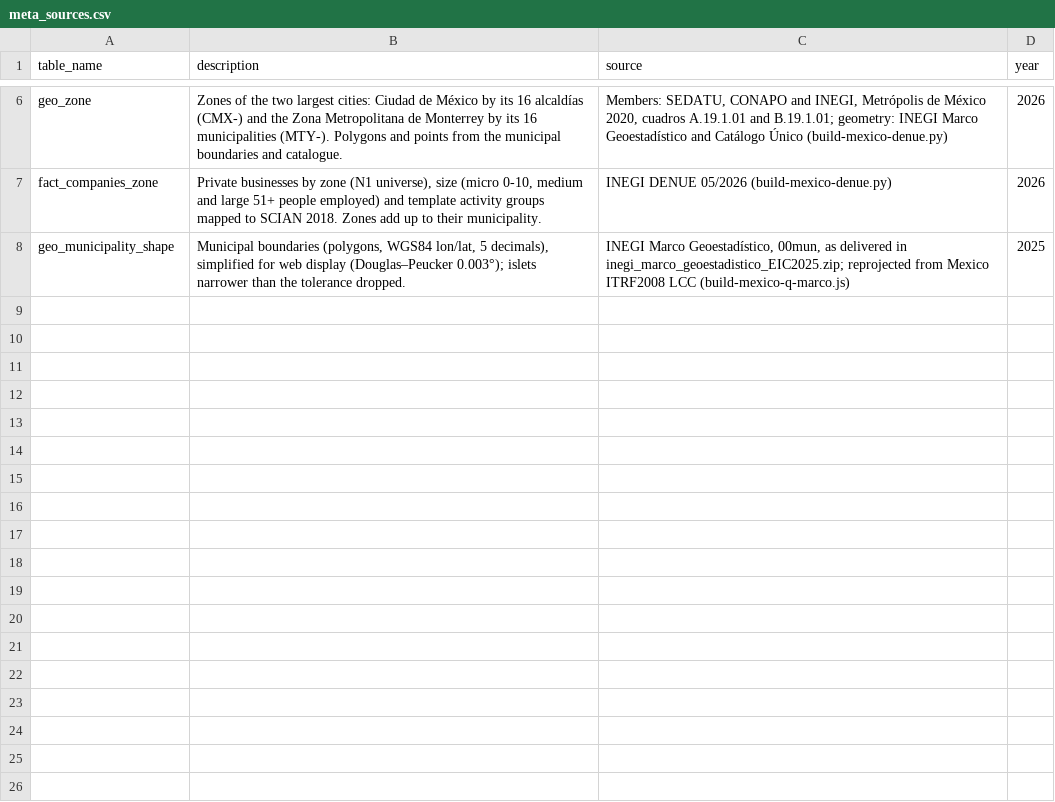
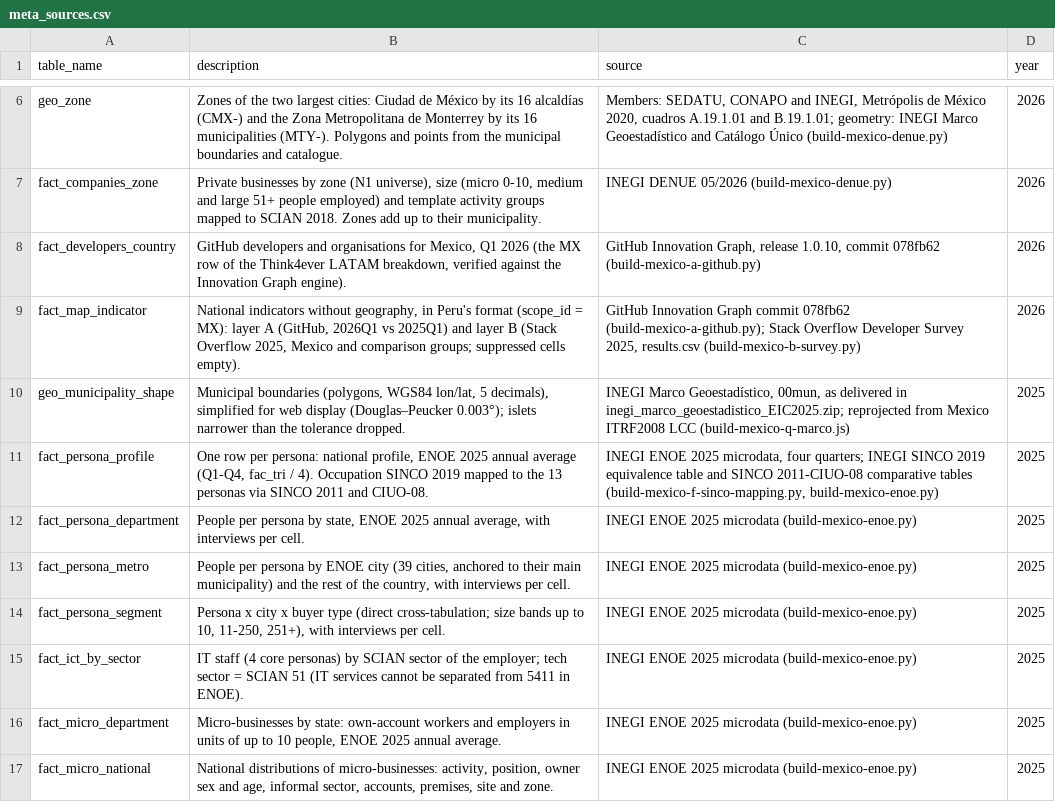
Before and after one commit to tomasgallont4e/latam_market_intelligence_geo_db, a CSV file: data/mexico/geodb/csv/meta_sources.csv, drawn as a sheet; only a part is shown, gaps mark what is left out; the diff names each change by its address in the sheet, - before the commit and + after, or states it on an @@ line.

```diff
--- a/data/mexico/geodb/csv/meta_sources.csv
+++ b/data/mexico/geodb/csv/meta_sources.csv
+row 8: fact_developers_country | GitHub developers and organisations for Mexico, Q1 2026 (the MX row of the Think4ever LATAM breakdown, verified against the Innovation Graph engine). | GitHub Innovation Graph, release 1.0.10, commit 078fb62 (build-mexico-a-github.py) | 2026
+row 9: fact_map_indicator | National indicators without geography, in Peru's format (scope_id = MX): layer A (GitHub, 2026Q1 vs 2025Q1) and layer B (Stack Overflow 2025, Mexico and comparison groups; suppressed cells empty). | GitHub Innovation Graph commit 078fb62 (build-mexico-a-github.py); Stack Overflow Developer Survey 2025, results.csv (build-mexico-b-survey.py) | 2026
+row 11: fact_persona_profile | One row per persona: national profile, ENOE 2025 annual average (Q1-Q4, fac_tri / 4). Occupation SINCO 2019 mapped to the 13 personas via SINCO 2011 and CIUO-08. | INEGI ENOE 2025 microdata, four quarters; INEGI SINCO 2019 equivalence table and SINCO 2011-CIUO-08 comparative tables (build-mexico-f-sinco-mapping.py, build-mexico-enoe.py) | 2025
+row 12: fact_persona_department | People per persona by state, ENOE 2025 annual average, with interviews per cell. | INEGI ENOE 2025 microdata (build-mexico-enoe.py) | 2025
+row 13: fact_persona_metro | People per persona by ENOE city (39 cities, anchored to their main municipality) and the rest of the country, with interviews per cell. | INEGI ENOE 2025 microdata (build-mexico-enoe.py) | 2025
+row 14: fact_persona_segment | Persona x city x buyer type (direct cross-tabulation; size bands up to 10, 11-250, 251+), with interviews per cell. | INEGI ENOE 2025 microdata (build-mexico-enoe.py) | 2025
+row 15: fact_ict_by_sector | IT staff (4 core personas) by SCIAN sector of the employer; tech sector = SCIAN 51 (IT services cannot be separated from 5411 in ENOE). | INEGI ENOE 2025 microdata (build-mexico-enoe.py) | 2025
+row 16: fact_micro_department | Micro-businesses by state: own-account workers and employers in units of up to 10 people, ENOE 2025 annual average. | INEGI ENOE 2025 microdata (build-mexico-enoe.py) | 2025
+row 17: fact_micro_national | National distributions of micro-businesses: activity, position, owner sex and age, informal sector, accounts, premises, site and zone. | INEGI ENOE 2025 microdata (build-mexico-enoe.py) | 2025
```
Also changed, not shown: data/mexico/decisions_log.csv, data/mexico/sources_register.csv, 34 other files.
